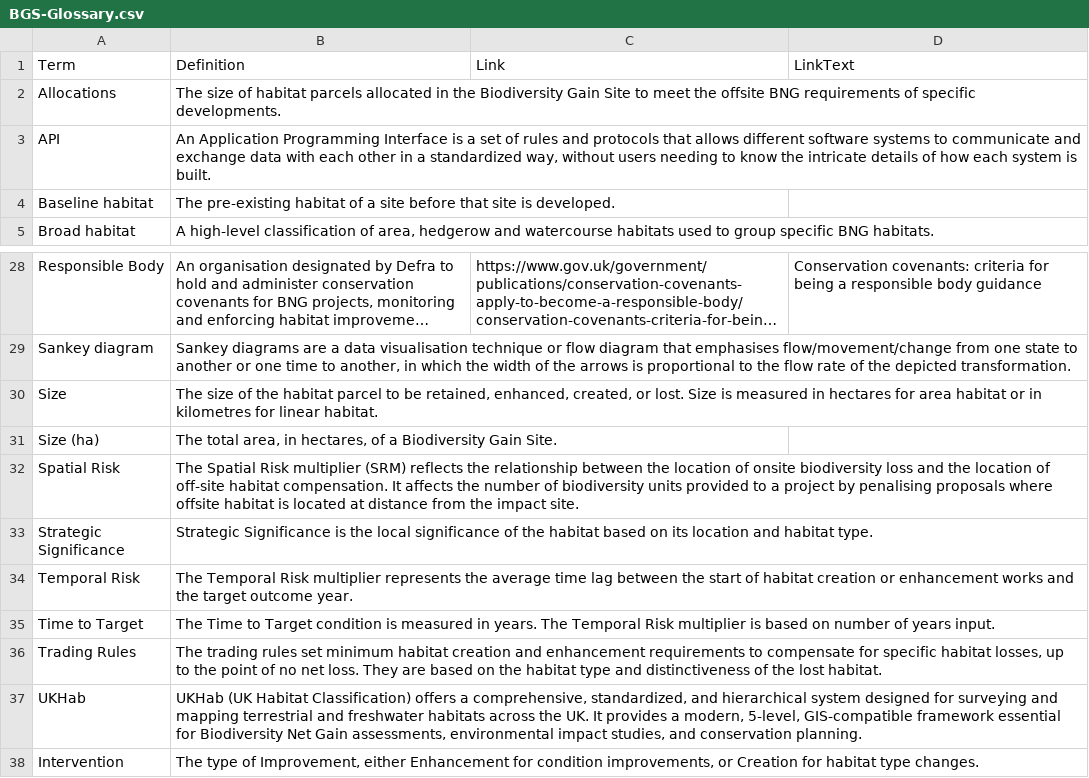
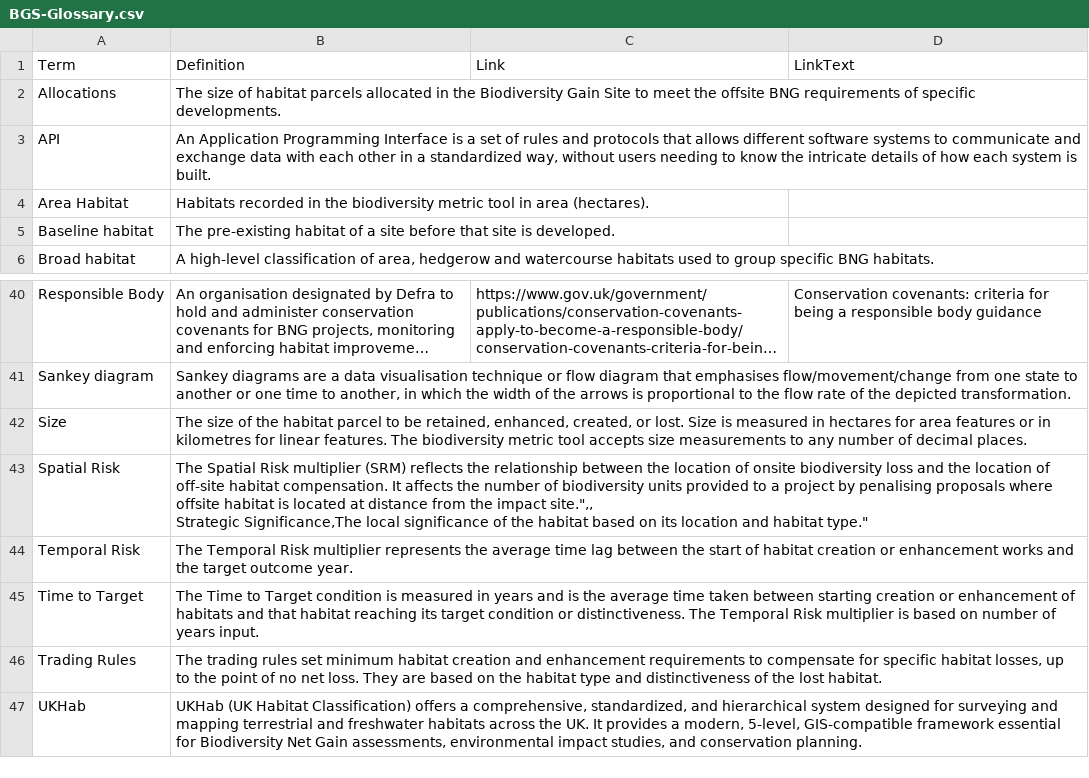
Before and after one commit to Eyesiah/biodiversity-sites-frontend, a CSV file: data/BGS-Glossary.csv, drawn as a sheet; only a part is shown, gaps mark what is left out; long unchanged cells end in …; removed rows and columns are numbered as before the commit, all else as after; ↵ is a line break in a cell; the diff covers the shown part only; the diff names each change by its address in the sheet, - before the commit and + after, or states it on an @@ line.

Commit message:
Expand Glossary definition to align with latest BNG Guide

```diff
--- a/data/BGS-Glossary.csv
+++ b/data/BGS-Glossary.csv
+row 4: Area Habitat | Habitats recorded in the biodiversity metric tool in area (hectares).
-B42 (Definition): …for area habitat or in kilometres for linear habitat.
+B42 (Definition): …for area features or in kilometres for linear features. The biodiversity metric tool accepts size measurements to any number of decimal places.
-row 31: Size (ha) | The total area, in hectares, of a Biodiversity Gain Site.
-B43 (Definition): …the impact site.
+B43 (Definition): …the impact site.",, ↵ Strategic Significance,The local significance of the habitat based on its location and habitat type."
-row 33: Strategic Significance | Strategic Significance is the local significance of the habitat based on its location and habitat type.
-B45 (Definition): …measured in years. The Temporal…
+B45 (Definition): …measured in years and is the average time taken between starting creation or enhancement of habitats and that habitat reaching its target condition or distinctiveness. The Temporal…
@@ row 38 moved to row 31: Intervention @@
```
Also changed, not shown: 11 added rows, 1 removed row and 2 edited cells elsewhere in this file.
